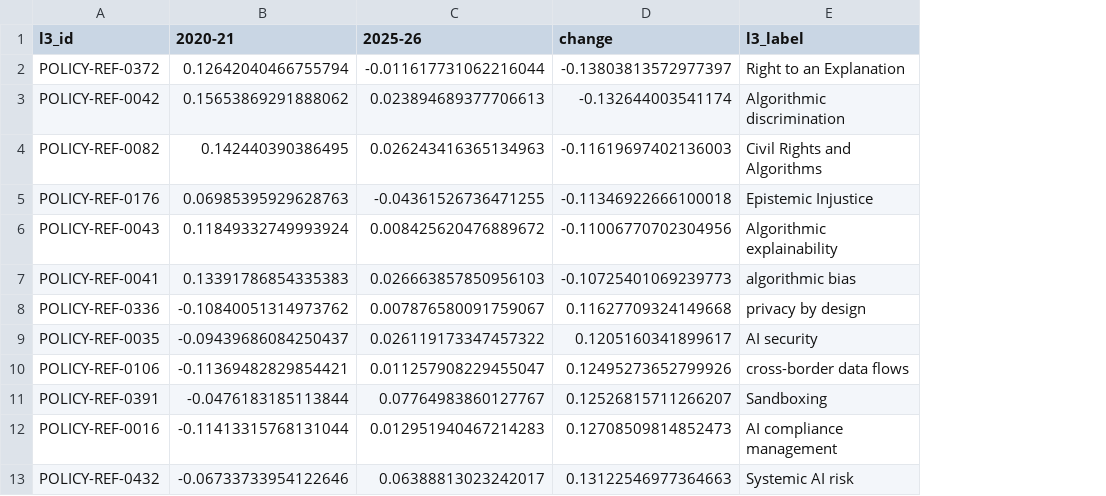
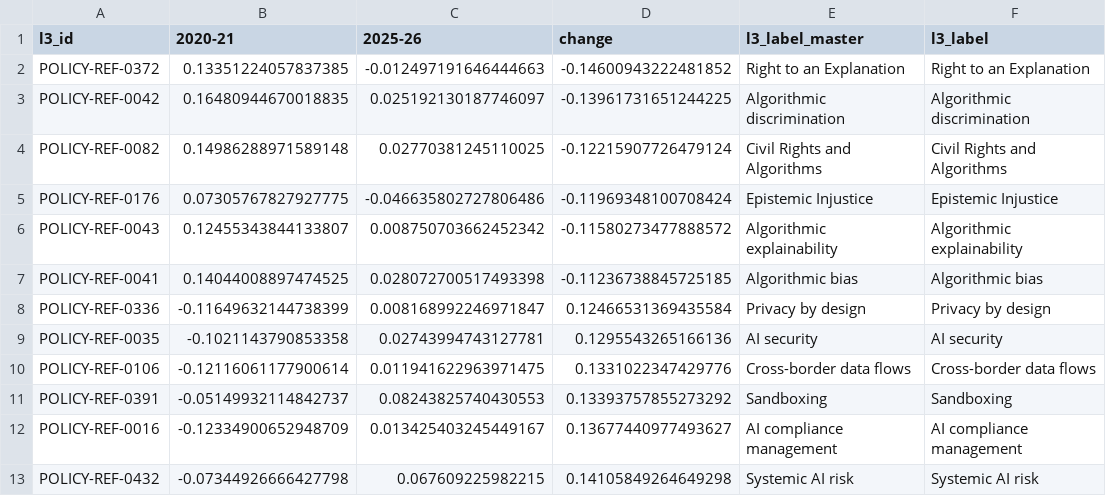
Before and after one commit to deep1003/deep1003.github.io, a CSV file: assets/research/stpi-regulatory-attention-20260903/data/korea_l3_gap_change_2020-21_vs_2025-26.csv, drawn as a sheet; addresses are those after the commit; the diff names each change by its address in the sheet, - before the commit and + after, or states it on an @@ line.

Commit message:
Sync revised policy taxonomy label and figures

```diff
--- a/assets/research/stpi-regulatory-attention-20260903/data/korea_l3_gap_change_2020-21_vs_2025-26.csv
+++ b/assets/research/stpi-regulatory-attention-20260903/data/korea_l3_gap_change_2020-21_vs_2025-26.csv
+column E (l3_label_master), rows 2-13: Right to an Explanation | Algorithmic discrimination | Civil Rights and Algorithms | Epistemic Injustice | Algorithmic explainability | Algorithmic bias | Privacy by design | AI security | Cross-border data flows | Sandboxing | AI compliance management | Systemic AI risk
-B2 (2020-21): 0.12642040466755794
+B2 (2020-21): 0.13351224057837385
-C2 (2025-26): -0.011617731062216044
+C2 (2025-26): -0.012497191646444663
-D2 (change): -0.13803813572977397
+D2 (change): -0.14600943222481852
-B3 (2020-21): 0.15653869291888062
+B3 (2020-21): 0.16480944670018835
-C3 (2025-26): 0.023894689377706613
+C3 (2025-26): 0.025192130187746097
-D3 (change): -0.132644003541174
+D3 (change): -0.13961731651244225
-B4 (2020-21): 0.142440390386495
+B4 (2020-21): 0.14986288971589148
-C4 (2025-26): 0.026243416365134963
+C4 (2025-26): 0.02770381245110025
-D4 (change): -0.11619697402136003
+D4 (change): -0.12215907726479124
-B5 (2020-21): 0.06985395929628763
+B5 (2020-21): 0.07305767827927775
-C5 (2025-26): -0.04361526736471255
+C5 (2025-26): -0.046635802727806486
-D5 (change): -0.11346922666100018
+D5 (change): -0.11969348100708424
-B6 (2020-21): 0.11849332749993924
+B6 (2020-21): 0.12455343844133807
-C6 (2025-26): 0.008425620476889672
+C6 (2025-26): 0.008750703662452342
-D6 (change): -0.11006770702304956
+D6 (change): -0.11580273477888572
-B7 (2020-21): 0.13391786854335383
+B7 (2020-21): 0.14044008897474525
-C7 (2025-26): 0.026663857850956103
+C7 (2025-26): 0.028072700517493398
-D7 (change): -0.10725401069239773
+D7 (change): -0.11236738845725185
-F7 (l3_label): algorithmic bias
+F7 (l3_label): Algorithmic bias
-B8 (2020-21): -0.10840051314973762
+B8 (2020-21): -0.11649632144738399
-C8 (2025-26): 0.007876580091759067
+C8 (2025-26): 0.008168992246971847
-D8 (change): 0.11627709324149668
+D8 (change): 0.12466531369435584
-F8 (l3_label): privacy by design
+F8 (l3_label): Privacy by design
-B9 (2020-21): -0.09439686084250437
+B9 (2020-21): -0.1021143790853358
-C9 (2025-26): 0.026119173347457322
+C9 (2025-26): 0.02743994743127781
-D9 (change): 0.1205160341899617
+D9 (change): 0.1295543265166136
-B10 (2020-21): -0.11369482829854421
+B10 (2020-21): -0.12116061177900614
-C10 (2025-26): 0.011257908229455047
+C10 (2025-26): 0.011941622963971475
-D10 (change): 0.12495273652799926
+D10 (change): 0.1331022347429776
-F10 (l3_label): cross-border data flows
+F10 (l3_label): Cross-border data flows
-B11 (2020-21): -0.0476183185113844
+B11 (2020-21): -0.05149932114842737
-C11 (2025-26): 0.07764983860127767
+C11 (2025-26): 0.08243825740430553
-D11 (change): 0.12526815711266207
+D11 (change): 0.13393757855273292
-B12 (2020-21): -0.11413315768131044
+B12 (2020-21): -0.12334900652948709
-C12 (2025-26): 0.012951940467214283
+C12 (2025-26): 0.013425403245449167
-D12 (change): 0.12708509814852473
+D12 (change): 0.13677440977493627
-B13 (2020-21): -0.06733733954122646
+B13 (2020-21): -0.07344926666427798
-C13 (2025-26): 0.06388813023242017
+C13 (2025-26): 0.067609225982215
-D13 (change): 0.13122546977364663
+D13 (change): 0.14105849264649298
```
Also changed, not shown: assets/research/stpi-regulatory-attention-20260903/data/period_change_l2_2020-21_vs_2025-26.csv, assets/research/stpi-regulatory-attention-20260903/data/stpi_semantic_centroid_trajectories.csv, 13 other files.
